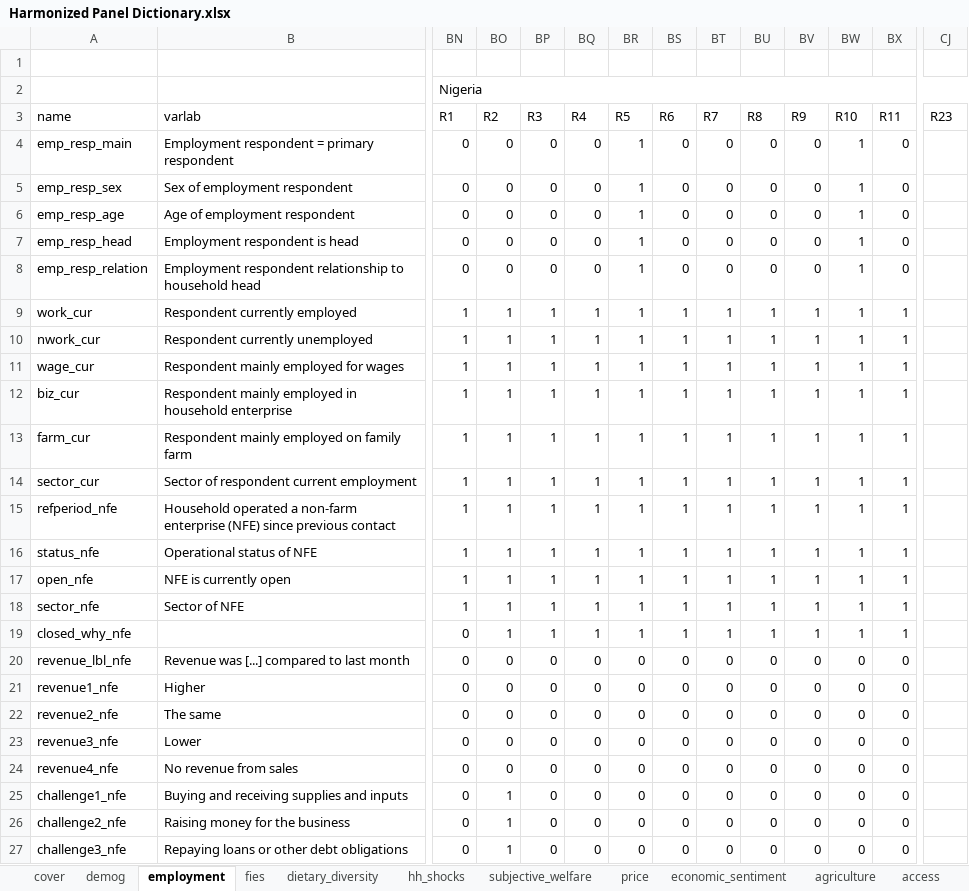
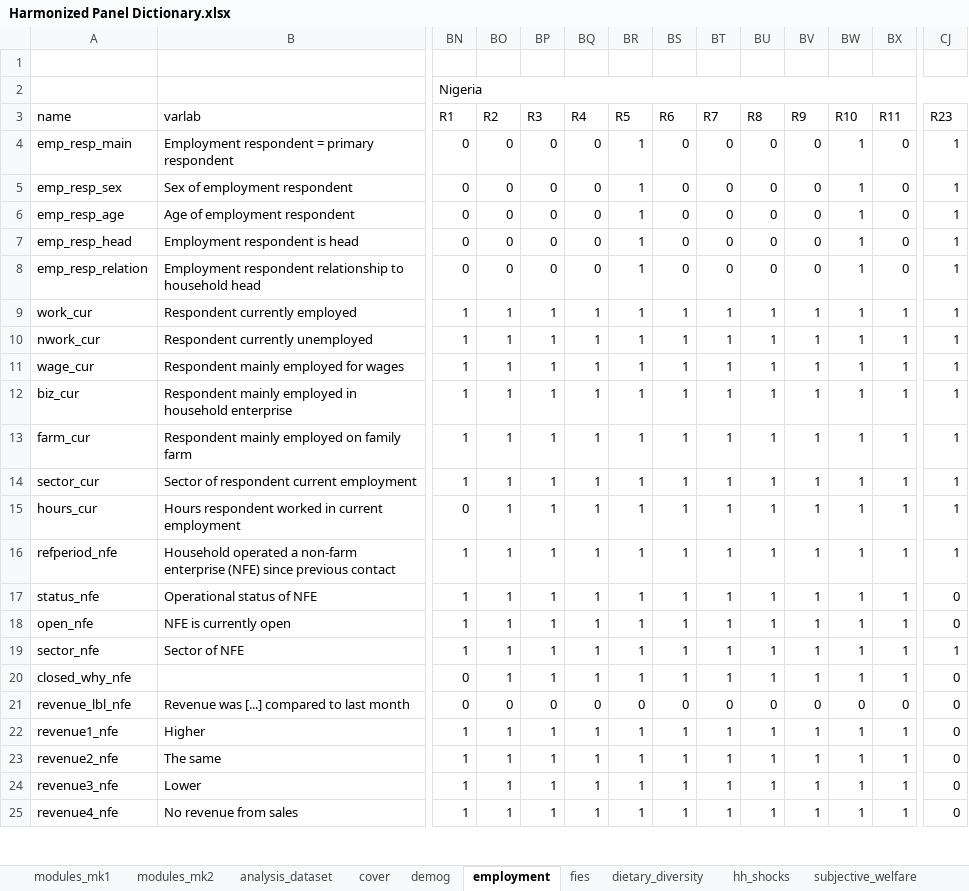
Before and after one commit to lsms-worldbank/HFPS_harmonization_working, an Excel workbook: Excel documentation/Harmonized Panel Dictionary.xlsx, sheet employment, drawn as a sheet; only a part is shown, gaps mark what is left out; values as stored, in another font and other column widths than the file's, no borders; removed rows and columns are numbered as before the commit, all else as after; rows hold the shown columns only; the diff covers the shown part only; the diff names each change by its address in the sheet, - before the commit and + after, or states it on an @@ line.

```diff
--- a/Excel documentation/Harmonized Panel Dictionary.xlsx (sheet employment)
+++ b/Excel documentation/Harmonized Panel Dictionary.xlsx (sheet employment)
+sheet tab: modules_mk1
+sheet tab: modules_mk2
+sheet tab: analysis_dataset
-CJ4:CJ14: (empty)
+CJ4:CJ14: 1
+row 15: hours_cur | Hours respondent worked in current employment | 0 | 1 | 1 | 1 | 1 | 1 | 1 | 1 | 1 | 1 | 1 | 1
-CJ16: (empty)
+CJ16: 1
-CJ17:CJ18: (empty)
+CJ17:CJ18: 0
-CJ19: (empty)
+CJ19: 1
-CJ20:CJ25: (empty)
+CJ20:CJ25: 0
-BN22:BN25: 0
+BN22:BN25: 1
-BO22:BO25: 0
+BO22:BO25: 1
-BP22:BP25: 0
+BP22:BP25: 1
-BQ22:BQ25: 0
+BQ22:BQ25: 1
-BR22:BR25: 0
+BR22:BR25: 1
-BS22:BS25: 0
+BS22:BS25: 1
-BT22:BT25: 0
+BT22:BT25: 1
-BU22:BU25: 0
+BU22:BU25: 1
-BV22:BV25: 0
+BV22:BV25: 1
-BW22:BW25: 0
+BW22:BW25: 1
-BX22:BX25: 0
+BX22:BX25: 1
-row 25: challenge1_nfe | Buying and receiving supplies and inputs | 0 | 1 | 0 | 0 | 0 | 0 | 0 | 0 | 0 | 0 | 0
-row 26: challenge2_nfe | Raising money for the business | 0 | 1 | 0 | 0 | 0 | 0 | 0 | 0 | 0 | 0 | 0
-row 27: challenge3_nfe | Repaying loans or other debt obligations | 0 | 1 | 0 | 0 | 0 | 0 | 0 | 0 | 0 | 0 | 0
```
Also changed, not shown: 6 added rows, 7 removed rows and 76 edited cells elsewhere in this sheet, sheet demog, sheet hh_shocks, sheet cover, sheet access, sheet fies, sheet agriculture, other sheet tabs, 5 other files.
